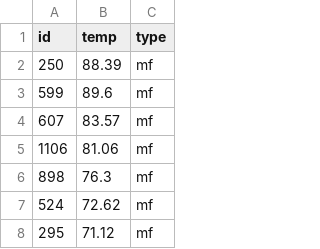
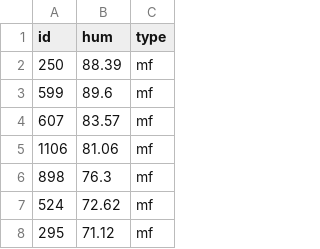
Before and after one commit to spicysardine/pycitique_dev, a CSV file: data/donnee_meteo_nationale_comparative/comparaison/KW_hum_maille_42.csv, drawn as a sheet; only a part is shown.

```diff
--- a/data/donnee_meteo_nationale_comparative/comparaison/KW_hum_maille_42.csv
+++ b/data/donnee_meteo_nationale_comparative/comparaison/KW_hum_maille_42.csv
@@ -1,2 +1,2 @@
-id;temp;type
+id;hum;type
 250;88.39;mf
```
Also changed, not shown: 1 other file.
